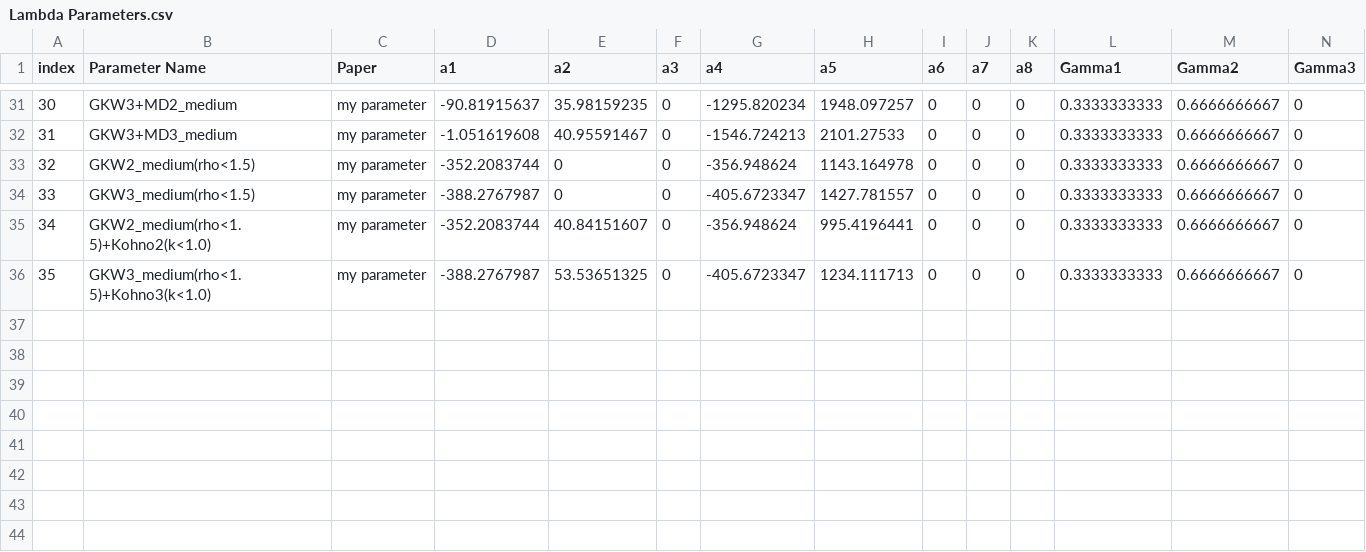
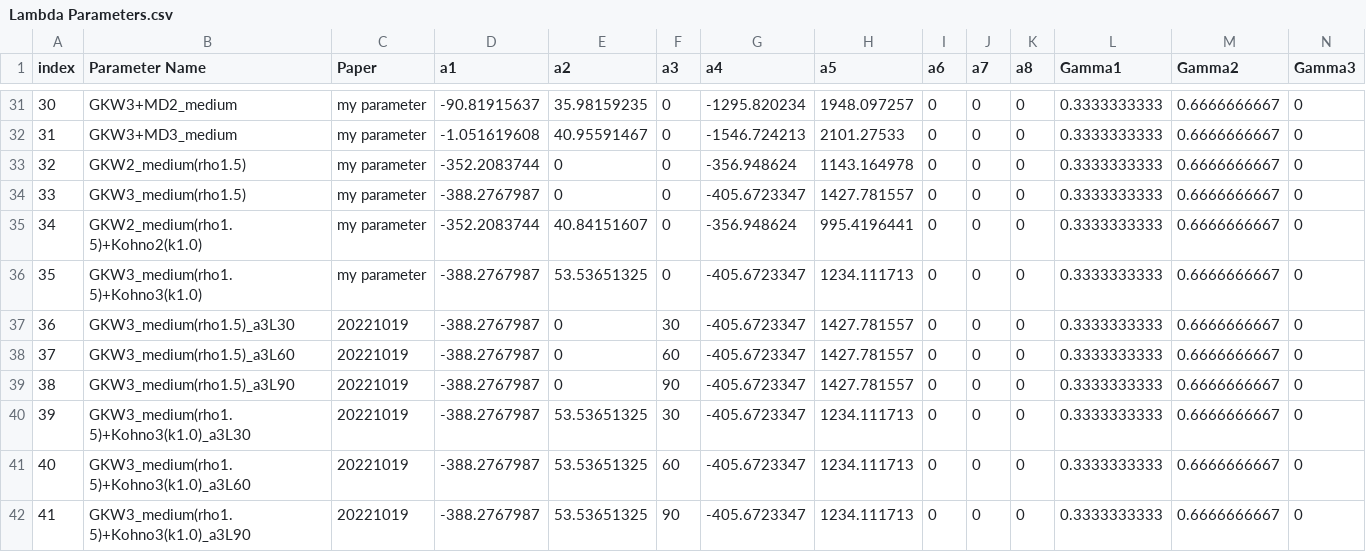
Before and after one commit to ajinno1124/Guleria2012, a CSV file: Lambda Parameters.csv, drawn as a sheet; only a part is shown, gaps mark what is left out; rows hold the shown columns only; the diff names each change by its address in the sheet, - before the commit and + after, or states it on an @@ line.

```diff
--- a/Lambda Parameters.csv
+++ b/Lambda Parameters.csv
-B33 (Parameter Name): GKW2_medium(rho<1.5)
+B33 (Parameter Name): GKW2_medium(rho1.5)
-B34 (Parameter Name): GKW3_medium(rho<1.5)
+B34 (Parameter Name): GKW3_medium(rho1.5)
-B35 (Parameter Name): GKW2_medium(rho<1.5)+Kohno2(k<1.0)
+B35 (Parameter Name): GKW2_medium(rho1.5)+Kohno2(k1.0)
-B36 (Parameter Name): GKW3_medium(rho<1.5)+Kohno3(k<1.0)
+B36 (Parameter Name): GKW3_medium(rho1.5)+Kohno3(k1.0)
+row 37: 36 | GKW3_medium(rho1.5)_a3L30 | 20221019 | -388.2767987 | 0 | 30 | -405.6723347 | 1427.781557 | 0 | 0 | 0 | 0.3333333333 | 0.6666666667 | 0
+row 38: 37 | GKW3_medium(rho1.5)_a3L60 | 20221019 | -388.2767987 | 0 | 60 | -405.6723347 | 1427.781557 | 0 | 0 | 0 | 0.3333333333 | 0.6666666667 | 0
+row 39: 38 | GKW3_medium(rho1.5)_a3L90 | 20221019 | -388.2767987 | 0 | 90 | -405.6723347 | 1427.781557 | 0 | 0 | 0 | 0.3333333333 | 0.6666666667 | 0
+row 40: 39 | GKW3_medium(rho1.5)+Kohno3(k1.0)_a3L30 | 20221019 | -388.2767987 | 53.53651325 | 30 | -405.6723347 | 1234.111713 | 0 | 0 | 0 | 0.3333333333 | 0.6666666667 | 0
+row 41: 40 | GKW3_medium(rho1.5)+Kohno3(k1.0)_a3L60 | 20221019 | -388.2767987 | 53.53651325 | 60 | -405.6723347 | 1234.111713 | 0 | 0 | 0 | 0.3333333333 | 0.6666666667 | 0
+row 42: 41 | GKW3_medium(rho1.5)+Kohno3(k1.0)_a3L90 | 20221019 | -388.2767987 | 53.53651325 | 90 | -405.6723347 | 1234.111713 | 0 | 0 | 0 | 0.3333333333 | 0.6666666667 | 0
```
Also changed, not shown: plot/BindingEnergyLY1.csv, plot/BindingEnergyLY1_a3zero.csv, 9 other files.
